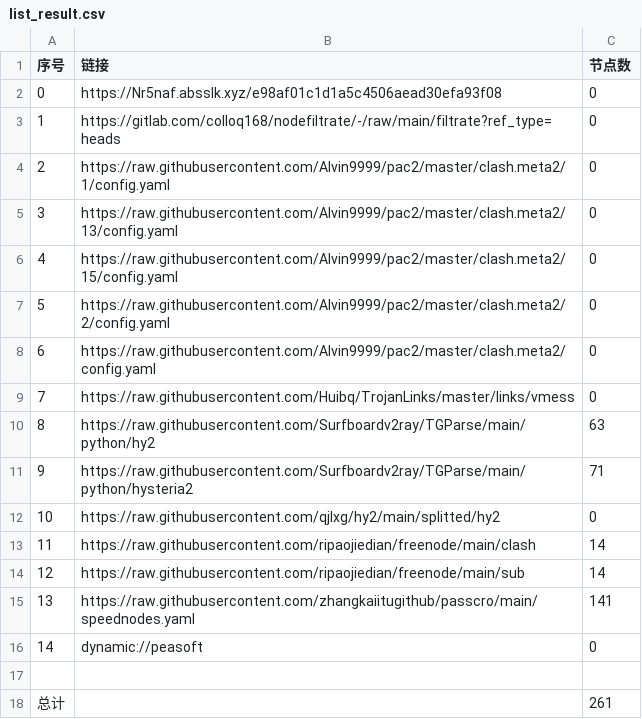
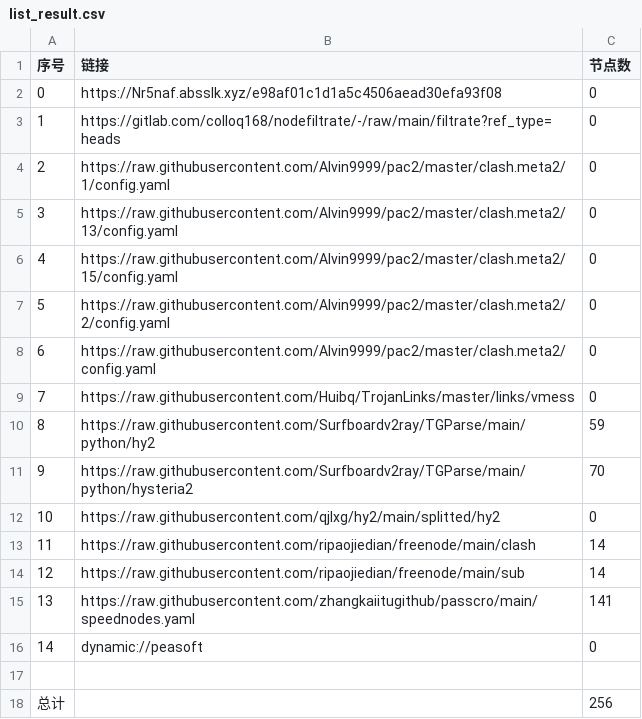
Before and after one commit to jianwu-zhao/NoMoreWalls, a CSV file: list_result.csv, drawn as a sheet.

```diff
--- a/list_result.csv
+++ b/list_result.csv
@@ -9,4 +9,4 @@
 7,https://raw.githubusercontent.com/Huibq/TrojanLinks/master/links/vmess,0
-8,https://raw.githubusercontent.com/Surfboardv2ray/TGParse/main/python/hy2,63
-9,https://raw.githubusercontent.com/Surfboardv2ray/TGParse/main/python/hysteria2,71
+8,https://raw.githubusercontent.com/Surfboardv2ray/TGParse/main/python/hy2,59
+9,https://raw.githubusercontent.com/Surfboardv2ray/TGParse/main/python/hysteria2,70
 10,https://raw.githubusercontent.com/qjlxg/hy2/main/splitted/hy2,0
@@ -17,2 +17,2 @@
 
-总计,,261
+总计,,256
```
Also changed, not shown: 9 other files.
